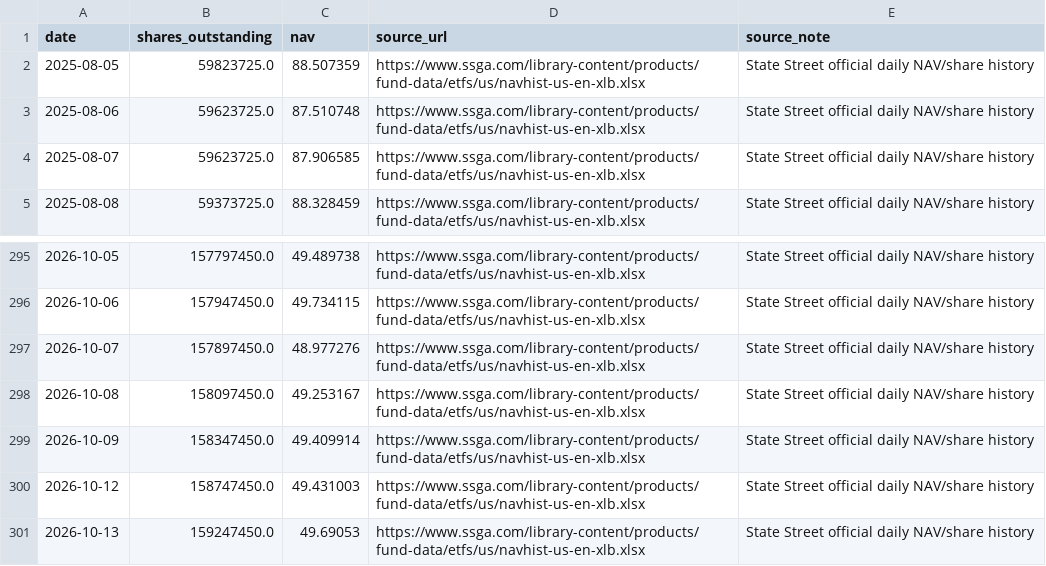
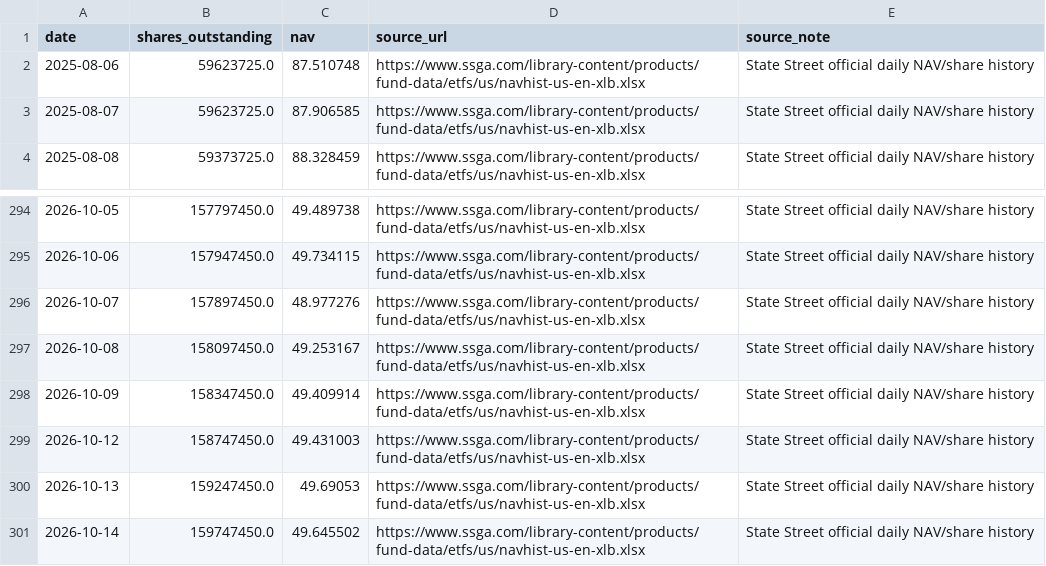
Before and after one commit to doggy-ferry/macro-radar, a CSV file: data/xlb_flow_history.csv, drawn as a sheet; only a part is shown, gaps mark what is left out; removed rows and columns are numbered as before the commit, all else as after; the diff names each change by its address in the sheet, - before the commit and + after, or states it on an @@ line.

```diff
--- a/data/xlb_flow_history.csv
+++ b/data/xlb_flow_history.csv
-row 2: 2025-08-05 | 59823725.0 | 88.507359 | https://www.ssga.com/library-content/products/fund-data/etfs/us/navhist-us-en-xlb.xlsx | State Street official daily NAV/share history
+row 301: 2026-10-14 | 159747450.0 | 49.645502 | https://www.ssga.com/library-content/products/fund-data/etfs/us/navhist-us-en-xlb.xlsx | State Street official daily NAV/share history
```
Also changed, not shown: data/soxx_flow_history.csv, data/tqqq_flow_history.csv, 11 other files.
